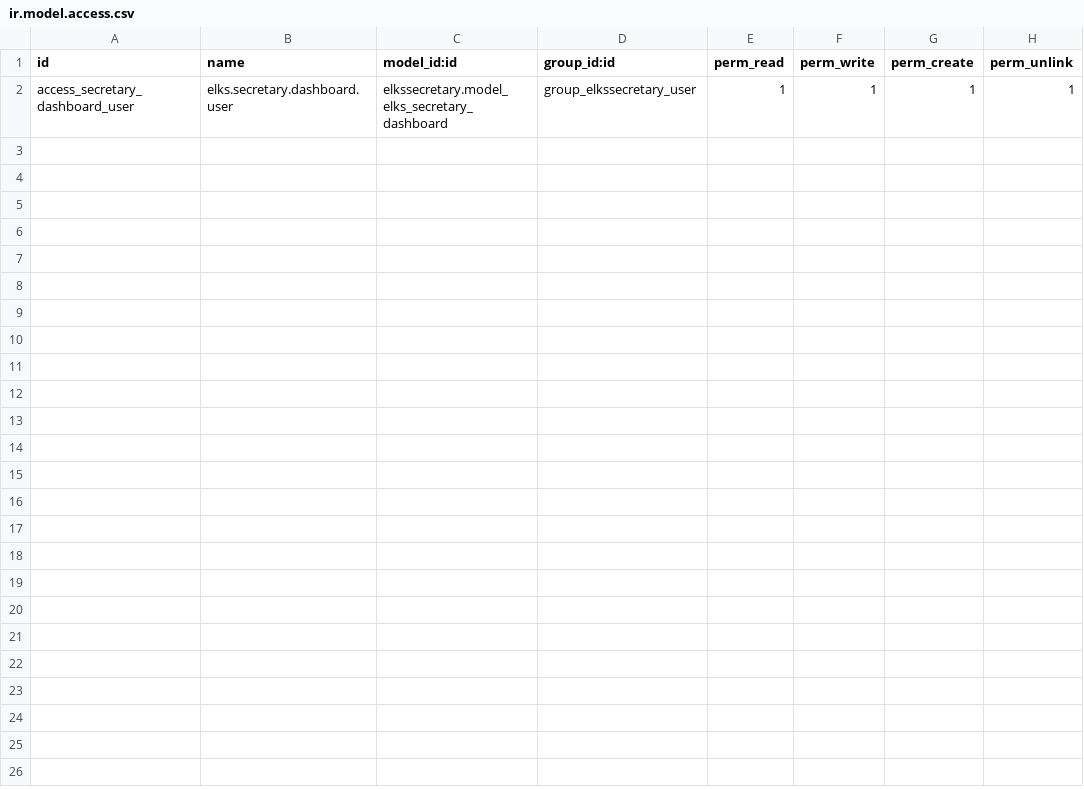
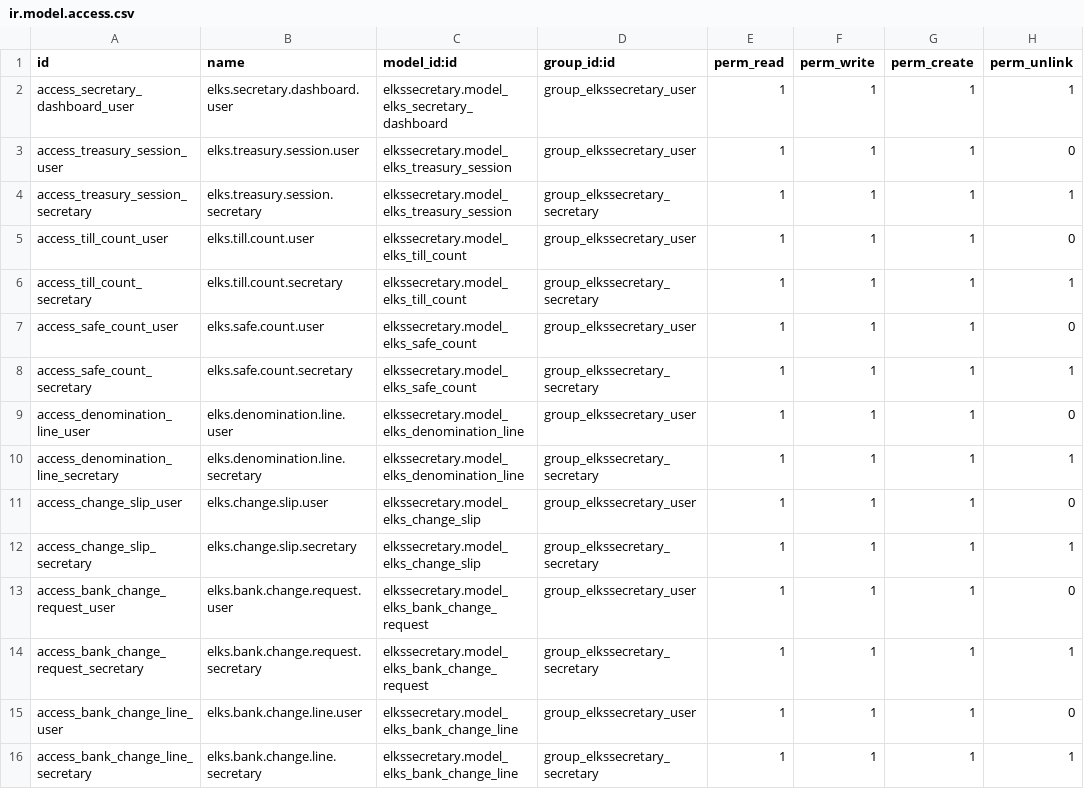
Before and after one commit to LeoricCryotek/elkssecretary, a CSV file: security/ir.model.access.csv, drawn as a sheet; the diff names each change by its address in the sheet, - before the commit and + after, or states it on an @@ line.

```diff
--- a/security/ir.model.access.csv
+++ b/security/ir.model.access.csv
+row 3: access_treasury_session_user | elks.treasury.session.user | elkssecretary.model_elks_treasury_session | group_elkssecretary_user | 1 | 1 | 1 | 0
+row 4: access_treasury_session_secretary | elks.treasury.session.secretary | elkssecretary.model_elks_treasury_session | group_elkssecretary_secretary | 1 | 1 | 1 | 1
+row 5: access_till_count_user | elks.till.count.user | elkssecretary.model_elks_till_count | group_elkssecretary_user | 1 | 1 | 1 | 0
+row 6: access_till_count_secretary | elks.till.count.secretary | elkssecretary.model_elks_till_count | group_elkssecretary_secretary | 1 | 1 | 1 | 1
+row 7: access_safe_count_user | elks.safe.count.user | elkssecretary.model_elks_safe_count | group_elkssecretary_user | 1 | 1 | 1 | 0
+row 8: access_safe_count_secretary | elks.safe.count.secretary | elkssecretary.model_elks_safe_count | group_elkssecretary_secretary | 1 | 1 | 1 | 1
+row 9: access_denomination_line_user | elks.denomination.line.user | elkssecretary.model_elks_denomination_line | group_elkssecretary_user | 1 | 1 | 1 | 0
+row 10: access_denomination_line_secretary | elks.denomination.line.secretary | elkssecretary.model_elks_denomination_line | group_elkssecretary_secretary | 1 | 1 | 1 | 1
+row 11: access_change_slip_user | elks.change.slip.user | elkssecretary.model_elks_change_slip | group_elkssecretary_user | 1 | 1 | 1 | 0
+row 12: access_change_slip_secretary | elks.change.slip.secretary | elkssecretary.model_elks_change_slip | group_elkssecretary_secretary | 1 | 1 | 1 | 1
+row 13: access_bank_change_request_user | elks.bank.change.request.user | elkssecretary.model_elks_bank_change_request | group_elkssecretary_user | 1 | 1 | 1 | 0
+row 14: access_bank_change_request_secretary | elks.bank.change.request.secretary | elkssecretary.model_elks_bank_change_request | group_elkssecretary_secretary | 1 | 1 | 1 | 1
+row 15: access_bank_change_line_user | elks.bank.change.line.user | elkssecretary.model_elks_bank_change_line | group_elkssecretary_user | 1 | 1 | 1 | 0
+row 16: access_bank_change_line_secretary | elks.bank.change.line.secretary | elkssecretary.model_elks_bank_change_line | group_elkssecretary_secretary | 1 | 1 | 1 | 1
```
Also changed, not shown: 15 other files.
